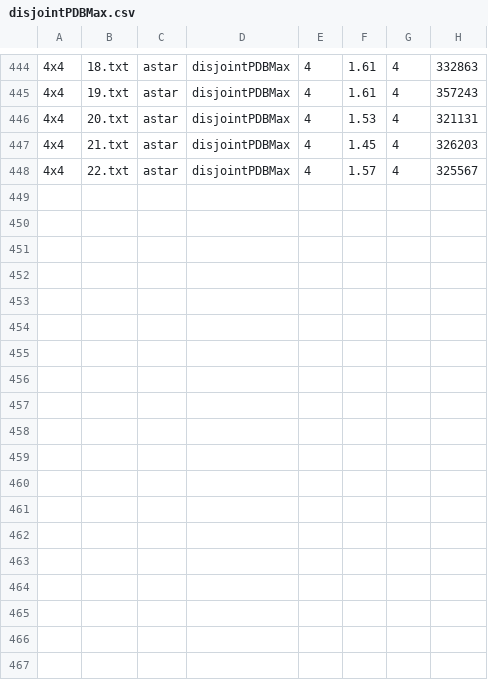
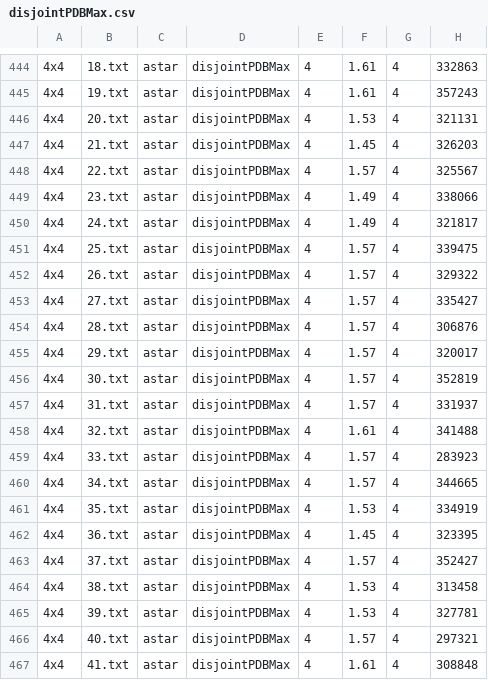
Before and after one commit to pathawks/cs4420-project, a CSV file: data/results/disjointPDBMax.csv, drawn as a sheet; only a part is shown, gaps mark what is left out; the diff names each change by its address in the sheet, - before the commit and + after, or states it on an @@ line.

```diff
--- a/data/results/disjointPDBMax.csv
+++ b/data/results/disjointPDBMax.csv
+row 449: 4x4 | 23.txt | astar | disjointPDBMax | 4 | 1.49 | 4 | 338066
+row 450: 4x4 | 24.txt | astar | disjointPDBMax | 4 | 1.49 | 4 | 321817
+row 451: 4x4 | 25.txt | astar | disjointPDBMax | 4 | 1.57 | 4 | 339475
+row 452: 4x4 | 26.txt | astar | disjointPDBMax | 4 | 1.57 | 4 | 329322
+row 453: 4x4 | 27.txt | astar | disjointPDBMax | 4 | 1.57 | 4 | 335427
+row 454: 4x4 | 28.txt | astar | disjointPDBMax | 4 | 1.57 | 4 | 306876
+row 455: 4x4 | 29.txt | astar | disjointPDBMax | 4 | 1.57 | 4 | 320017
+row 456: 4x4 | 30.txt | astar | disjointPDBMax | 4 | 1.57 | 4 | 352819
+row 457: 4x4 | 31.txt | astar | disjointPDBMax | 4 | 1.57 | 4 | 331937
+row 458: 4x4 | 32.txt | astar | disjointPDBMax | 4 | 1.61 | 4 | 341488
+row 459: 4x4 | 33.txt | astar | disjointPDBMax | 4 | 1.57 | 4 | 283923
+row 460: 4x4 | 34.txt | astar | disjointPDBMax | 4 | 1.57 | 4 | 344665
+row 461: 4x4 | 35.txt | astar | disjointPDBMax | 4 | 1.53 | 4 | 334919
+row 462: 4x4 | 36.txt | astar | disjointPDBMax | 4 | 1.45 | 4 | 323395
+row 463: 4x4 | 37.txt | astar | disjointPDBMax | 4 | 1.57 | 4 | 352427
+row 464: 4x4 | 38.txt | astar | disjointPDBMax | 4 | 1.53 | 4 | 313458
+row 465: 4x4 | 39.txt | astar | disjointPDBMax | 4 | 1.53 | 4 | 327781
+row 466: 4x4 | 40.txt | astar | disjointPDBMax | 4 | 1.57 | 4 | 297321
+row 467: 4x4 | 41.txt | astar | disjointPDBMax | 4 | 1.61 | 4 | 308848
```
Also changed, not shown: data/results/disjointPDBHorizontal.csv, data/results/disjointPDBVertical.csv, 3 other files.
